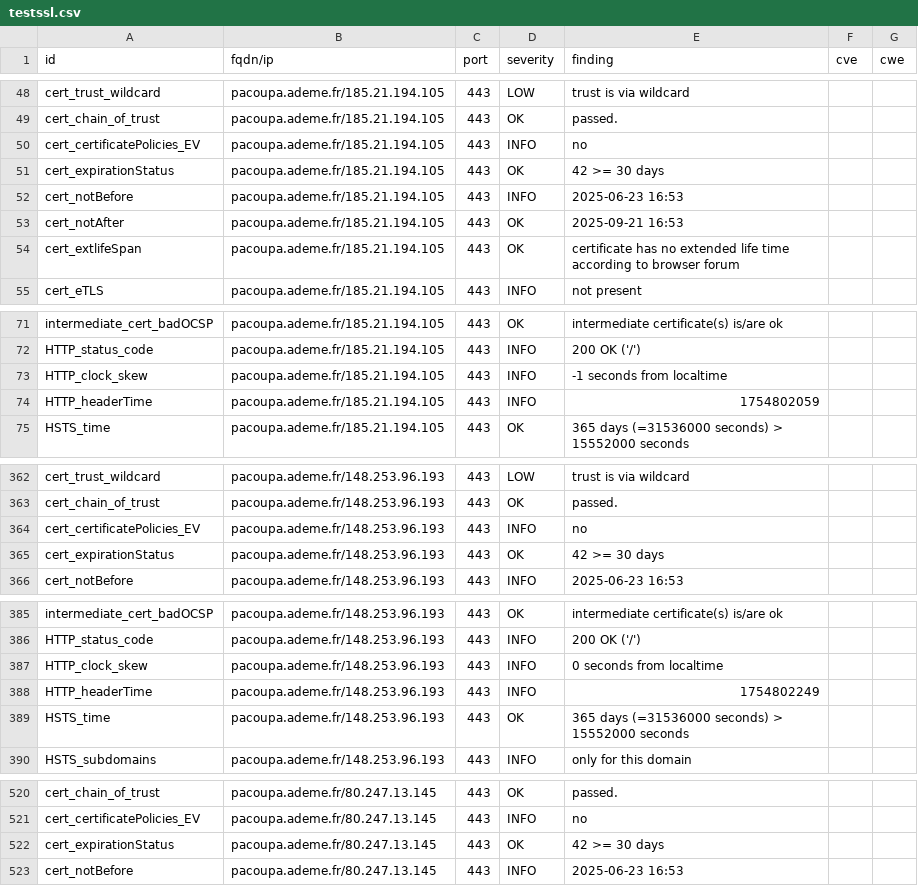
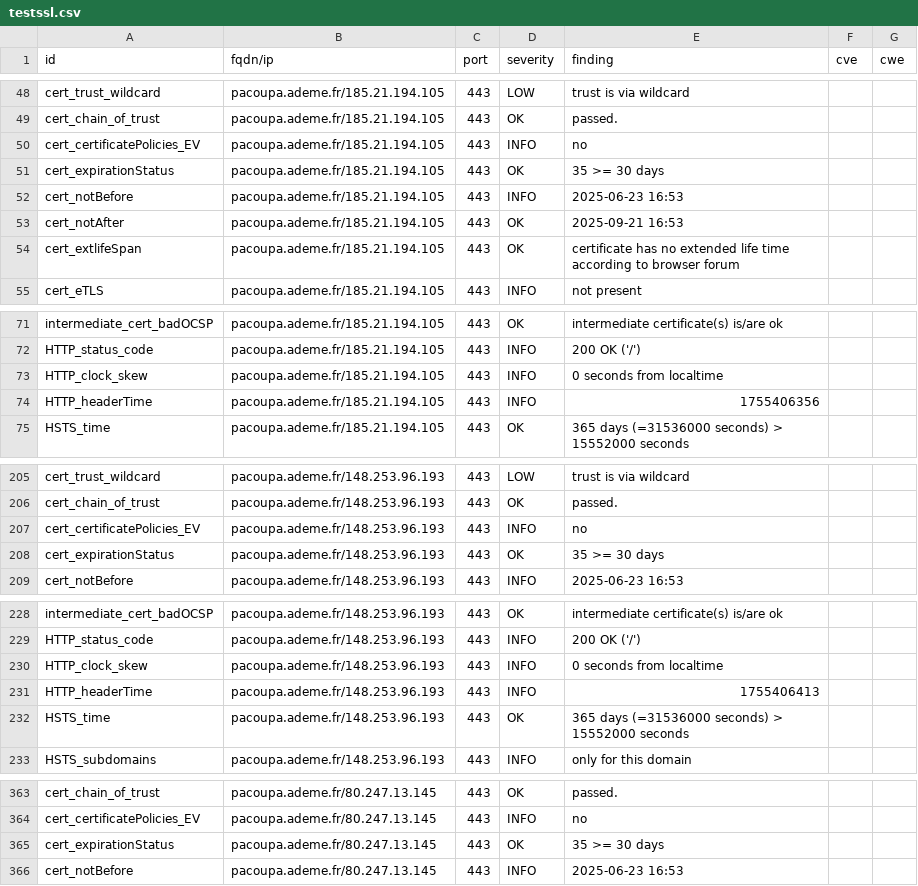
Before and after one commit to incubateur-ademe/dashlord, a CSV file: results/aHR0cHM6Ly9wYWNvdXBhLmFkZW1lLmZy/testssl.csv, drawn as a sheet; only a part is shown, gaps mark what is left out; the diff covers the shown part only.

```diff
--- a/results/aHR0cHM6Ly9wYWNvdXBhLmFkZW1lLmZy/testssl.csv
+++ b/results/aHR0cHM6Ly9wYWNvdXBhLmFkZW1lLmZy/testssl.csv
@@ -50,3 +50,3 @@
 "cert_certificatePolicies_EV","pacoupa.ademe.fr/185.21.194.105","443","INFO","no","",""
-"cert_expirationStatus","pacoupa.ademe.fr/185.21.194.105","443","OK","42 >= 30 days","",""
+"cert_expirationStatus","pacoupa.ademe.fr/185.21.194.105","443","OK","35 >= 30 days","",""
 "cert_notBefore","pacoupa.ademe.fr/185.21.194.105","443","INFO","2025-06-23 16:53","",""
@@ -72,4 +72,4 @@
 "HTTP_status_code","pacoupa.ademe.fr/185.21.194.105","443","INFO","200 OK ('/')","",""
-"HTTP_clock_skew","pacoupa.ademe.fr/185.21.194.105","443","INFO","-1 seconds from localtime","",""
-"HTTP_headerTime","pacoupa.ademe.fr/185.21.194.105","443","INFO","1754802059","",""
+"HTTP_clock_skew","pacoupa.ademe.fr/185.21.194.105","443","INFO","0 seconds from localtime","",""
+"HTTP_headerTime","pacoupa.ademe.fr/185.21.194.105","443","INFO","1755406356","",""
 "HSTS_time","pacoupa.ademe.fr/185.21.194.105","443","OK","365 days (=31536000 seconds) > 15552000 seconds","",""
@@ -364,3 +207,3 @@
 "cert_certificatePolicies_EV","pacoupa.ademe.fr/148.253.96.193","443","INFO","no","",""
-"cert_expirationStatus","pacoupa.ademe.fr/148.253.96.193","443","OK","42 >= 30 days","",""
+"cert_expirationStatus","pacoupa.ademe.fr/148.253.96.193","443","OK","35 >= 30 days","",""
 "cert_notBefore","pacoupa.ademe.fr/148.253.96.193","443","INFO","2025-06-23 16:53","",""
@@ -387,3 +230,3 @@
 "HTTP_clock_skew","pacoupa.ademe.fr/148.253.96.193","443","INFO","0 seconds from localtime","",""
-"HTTP_headerTime","pacoupa.ademe.fr/148.253.96.193","443","INFO","1754802249","",""
+"HTTP_headerTime","pacoupa.ademe.fr/148.253.96.193","443","INFO","1755406413","",""
 "HSTS_time","pacoupa.ademe.fr/148.253.96.193","443","OK","365 days (=31536000 seconds) > 15552000 seconds","",""
@@ -521,3 +364,3 @@
 "cert_certificatePolicies_EV","pacoupa.ademe.fr/80.247.13.145","443","INFO","no","",""
-"cert_expirationStatus","pacoupa.ademe.fr/80.247.13.145","443","OK","42 >= 30 days","",""
+"cert_expirationStatus","pacoupa.ademe.fr/80.247.13.145","443","OK","35 >= 30 days","",""
 "cert_notBefore","pacoupa.ademe.fr/80.247.13.145","443","INFO","2025-06-23 16:53","",""
```
Also changed, not shown: 2 added rows, 2 removed rows, 155 moved rows and 1 edited cell elsewhere in this file, 17 other files.
